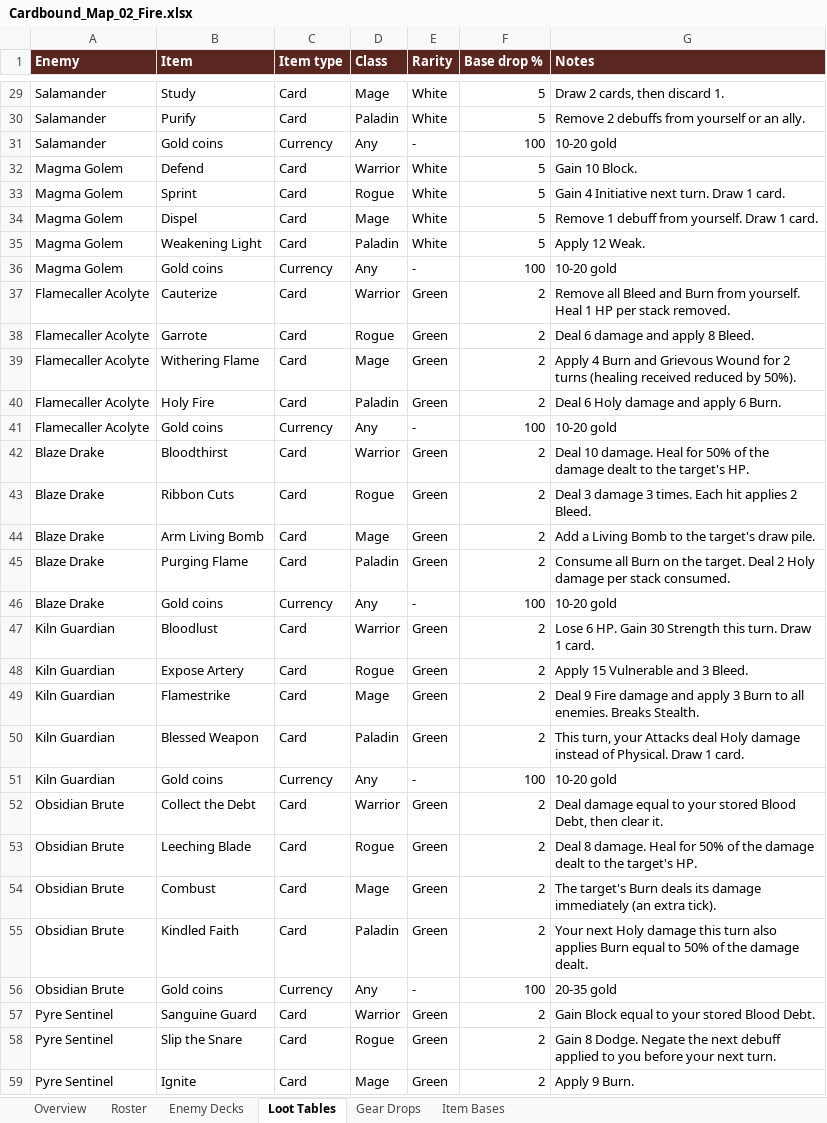
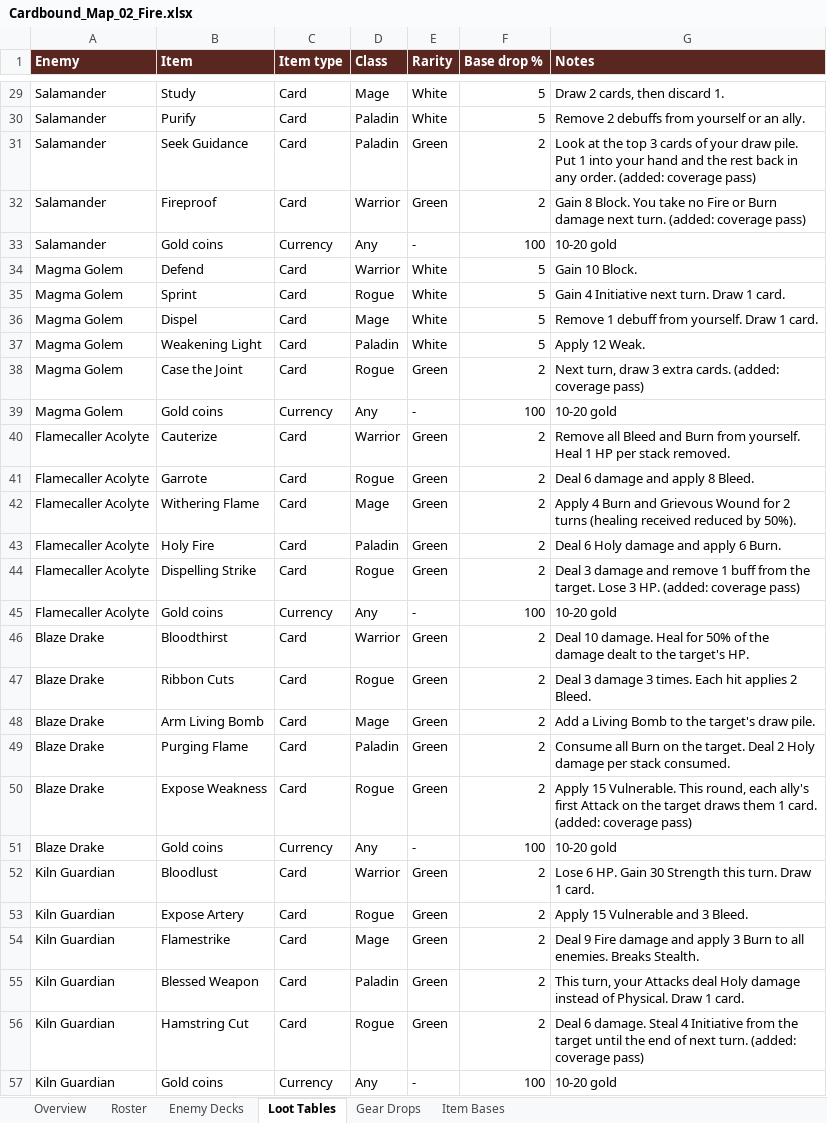
Before and after one commit to Cardbound2026/Cardbound, an Excel workbook: design/Cardbound_Map_02_Fire.xlsx, sheet Loot Tables, drawn as a sheet; only a part is shown, gaps mark what is left out; the shorter side is filled out with more unchanged rows; values as stored, in another font and other column widths than the file's, no borders; the diff covers the shown part only; the diff names each change by its address in the sheet, - before the commit and + after, or states it on an @@ line.

```diff
--- a/design/Cardbound_Map_02_Fire.xlsx (sheet Loot Tables)
+++ b/design/Cardbound_Map_02_Fire.xlsx (sheet Loot Tables)
+row 31: Salamander | Seek Guidance | Card | Paladin | Green | 2 | Look at the top 3 cards of your draw pile. Put 1 into your hand and the rest back in any order. (added: coverage pass)
+row 32: Salamander | Fireproof | Card | Warrior | Green | 2 | Gain 8 Block. You take no Fire or Burn damage next turn. (added: coverage pass)
+row 38: Magma Golem | Case the Joint | Card | Rogue | Green | 2 | Next turn, draw 3 extra cards. (added: coverage pass)
+row 44: Flamecaller Acolyte | Dispelling Strike | Card | Rogue | Green | 2 | Deal 3 damage and remove 1 buff from the target. Lose 3 HP. (added: coverage pass)
+row 50: Blaze Drake | Expose Weakness | Card | Rogue | Green | 2 | Apply 15 Vulnerable. This round, each ally's first Attack on the target draws them 1 card. (added: coverage pass)
+row 56: Kiln Guardian | Hamstring Cut | Card | Rogue | Green | 2 | Deal 6 damage. Steal 4 Initiative from the target until the end of next turn. (added: coverage pass)
```
Also changed, not shown: 6 added rows elsewhere in this sheet, design/Cardbound_Map_01_Physical.xlsx, design/Cardbound_Map_03_Frost.xlsx, 6 other files.
